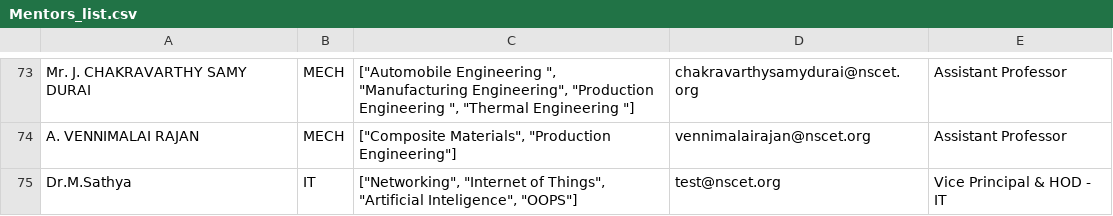
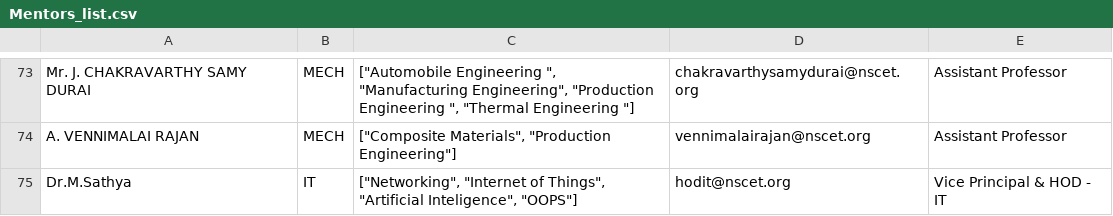
Before and after one commit to InnovativeSPIN/NSCET-HACKATHON-MANAGEMENT, a CSV file: db/db data/Mentors_list.csv, drawn as a sheet; only a part is shown, gaps mark what is left out.

```diff
--- a/db/db data/Mentors_list.csv
+++ b/db/db data/Mentors_list.csv
@@ -74,2 +74,2 @@ Mr. J. CHAKRAVARTHY SAMY DURAI,MECH,"[""Automobile Engineering "", ""Manufacturi
 A. VENNIMALAI RAJAN,MECH,"[""Composite Materials"", ""Production Engineering""]",vennimalairajan@nscet.org,Assistant Professor
-Dr.M.Sathya,IT,"[""Networking"", ""Internet of Things"", ""Artificial Inteligence"", ""OOPS""]",test@nscet.org,Vice Principal & HOD - IT
+Dr.M.Sathya,IT,"[""Networking"", ""Internet of Things"", ""Artificial Inteligence"", ""OOPS""]",hodit@nscet.org,Vice Principal & HOD - IT
```
Also changed, not shown: 5 other files.
